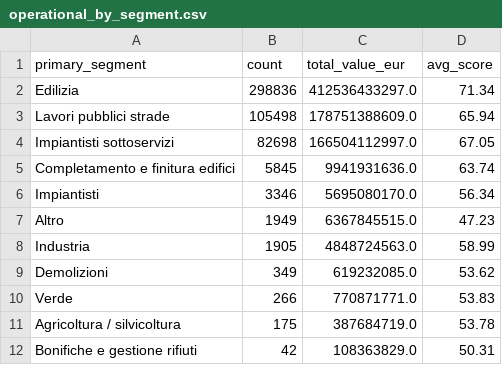
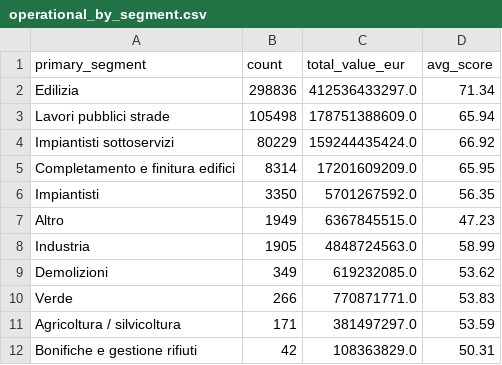
Before and after one commit to EmAnzi3/project_radar_mvp, a CSV file: reports/operational_by_segment.csv, drawn as a sheet.

```diff
--- a/reports/operational_by_segment.csv
+++ b/reports/operational_by_segment.csv
@@ -3,5 +3,5 @@ Edilizia;298836;412536433297.0;71.34
 Lavori pubblici strade;105498;178751388609.0;65.94
-Impiantisti sottoservizi;82698;166504112997.0;67.05
-Completamento e finitura edifici;5845;9941931636.0;63.74
-Impiantisti;3346;5695080170.0;56.34
+Impiantisti sottoservizi;80229;159244435424.0;66.92
+Completamento e finitura edifici;8314;17201609209.0;65.95
+Impiantisti;3350;5701267592.0;56.35
 Altro;1949;6367845515.0;47.23
@@ -10,3 +10,3 @@ Demolizioni;349;619232085.0;53.62
 Verde;266;770871771.0;53.83
-Agricoltura / silvicoltura;175;387684719.0;53.78
+Agricoltura / silvicoltura;171;381497297.0;53.59
 Bonifiche e gestione rifiuti;42;108363829.0;50.31
```
Also changed, not shown: 40 other files.
